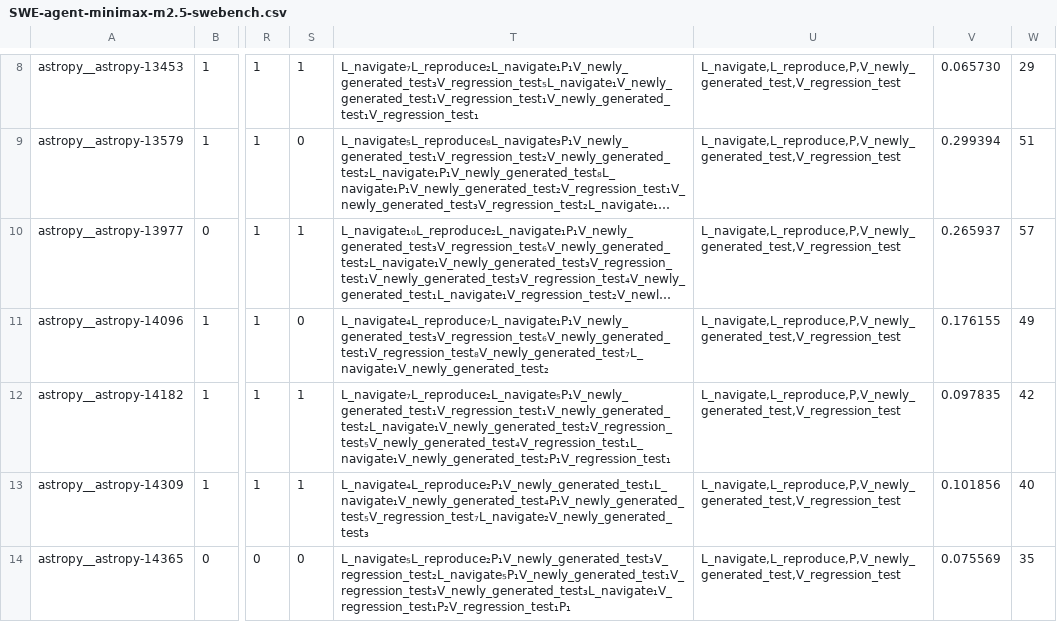
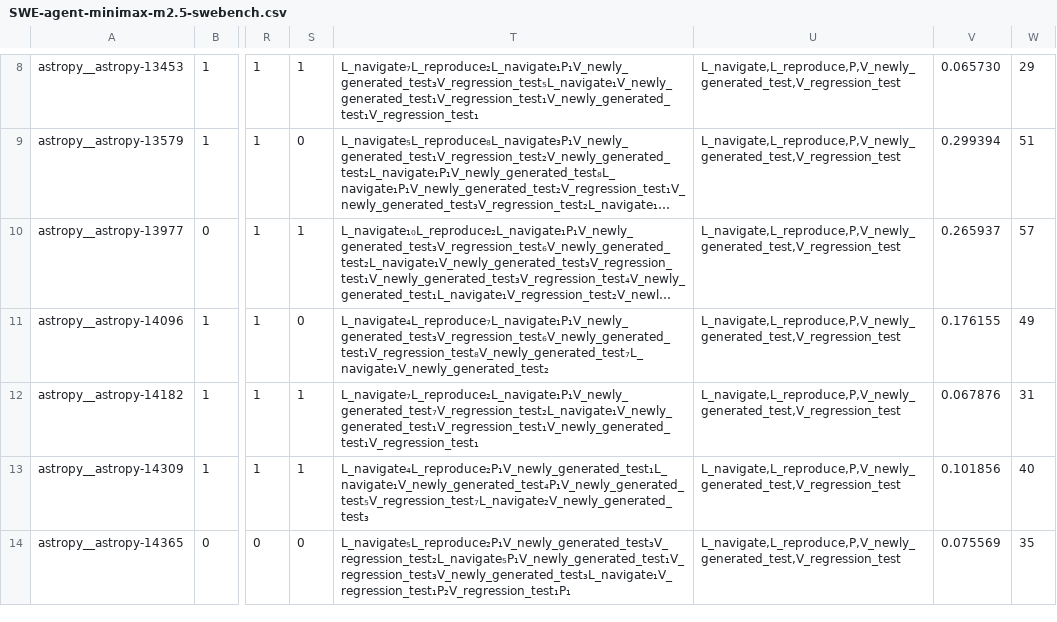
Before and after one commit to Intelligent-CAT-Lab/Agent-Planner, a CSV file: analysis/analysis-results/comparison/SWE-agent-minimax-m2.5-swebench.csv, drawn as a sheet; only a part is shown, gaps mark what is left out; long unchanged cells end in …; the diff covers the shown part only; the diff names each change by its address in the sheet, - before the commit and + after, or states it on an @@ line.

Commit message:
generate analysis results in batch

```diff
--- a/analysis/analysis-results/comparison/SWE-agent-minimax-m2.5-swebench.csv
+++ b/analysis/analysis-results/comparison/SWE-agent-minimax-m2.5-swebench.csv
-T12: L_navigate₇L_reproduce₂L_navigate₅P₁V_newly_generated_test₁V_regression_test₁V_newly_generated_test₂L_navigate₁V_newly_generated_test₂V_regression_test₅V_newly_generated_test₄V_regression_test₁L_navigate₁V_newly_generated_test₂P₁V_regression_test₁
+T12: L_navigate₇L_reproduce₂L_navigate₁P₁V_newly_generated_test₇V_regression_test₂L_navigate₁V_newly_generated_test₁V_regression_test₁V_newly_generated_test₁V_regression_test₁
-V12: 0.097835
+V12: 0.067876
-W12: 42
+W12: 31
```
Also changed, not shown: 94 edited cells elsewhere in this file, 31 other files.
